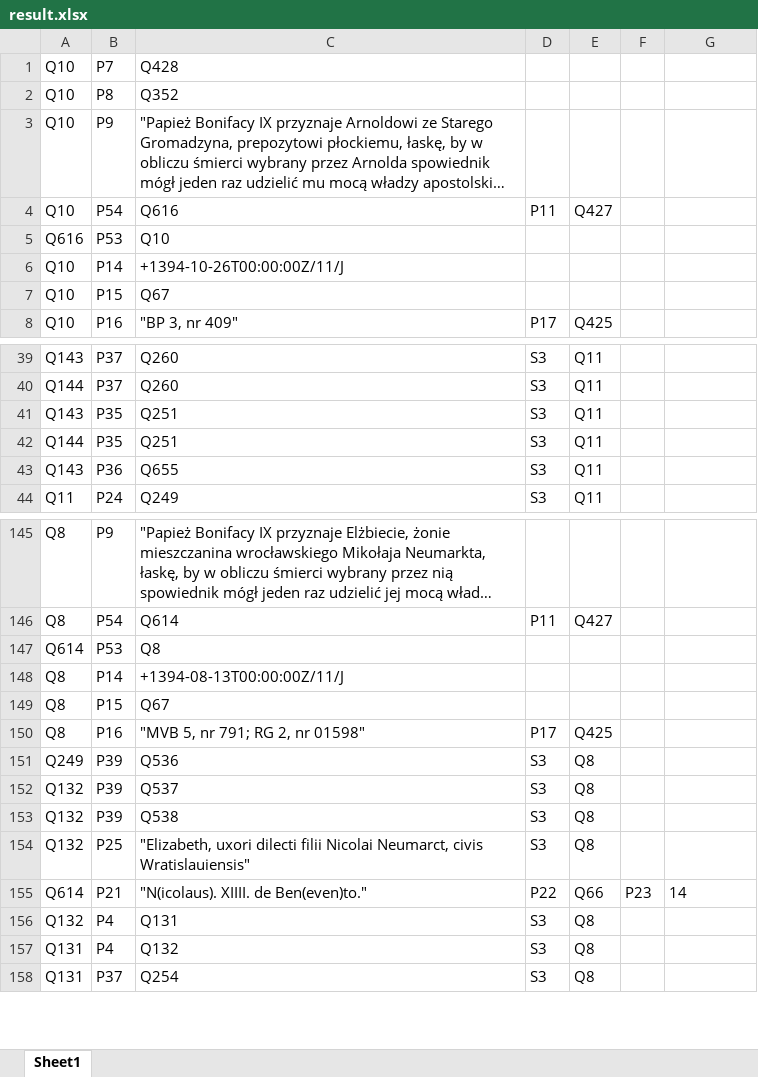
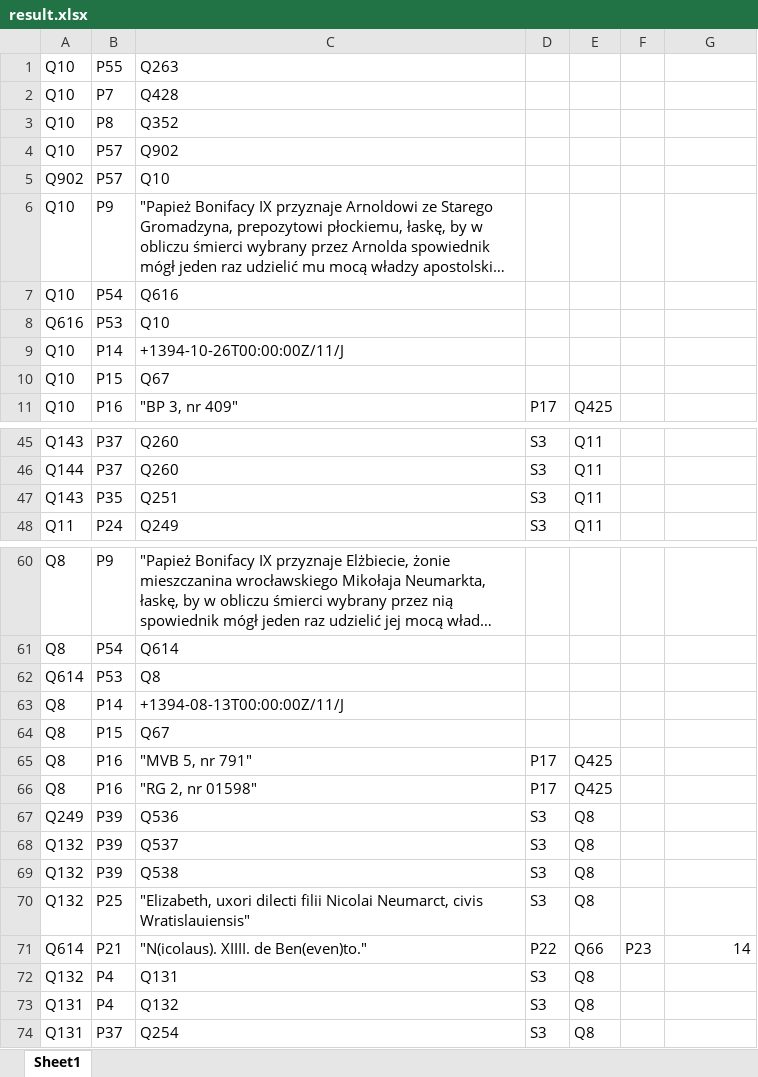
Before and after one commit to lpoznanski/Wiki_update, an Excel workbook: result.xlsx, sheet Sheet1, drawn as a sheet; only a part is shown, gaps mark what is left out; long unchanged cells end in …; values as stored, in another font and other column widths than the file's, no borders; removed rows and columns are numbered as before the commit, all else as after; the diff covers the shown part only; the diff names each change by its address in the sheet, - before the commit and + after, or states it on an @@ line.

```diff
--- a/result.xlsx (sheet Sheet1)
+++ b/result.xlsx (sheet Sheet1)
+row 1: Q10 | P55 | Q263
+row 4: Q10 | P57 | Q902
+row 5: Q902 | P57 | Q10
-D7: P11
+D7: (empty)
-E7: Q427
+E7: (empty)
-row 42: Q144 | P35 | Q251 | S3 | Q11
-row 43: Q143 | P36 | Q655 | S3 | Q11
-D61: P11
+D61: (empty)
-E61: Q427
+E61: (empty)
+row 65: Q8 | P16 | "MVB 5, nr 791" | P17 | Q425
-C66: "MVB 5, nr 791; RG 2, nr 01598"
+C66: "RG 2, nr 01598"
-G71 alignment: left
+G71 alignment: right
```
Also changed, not shown: 8 added rows, 91 removed rows, 7 edited cells and cell formats elsewhere in this sheet, 10 other files.
